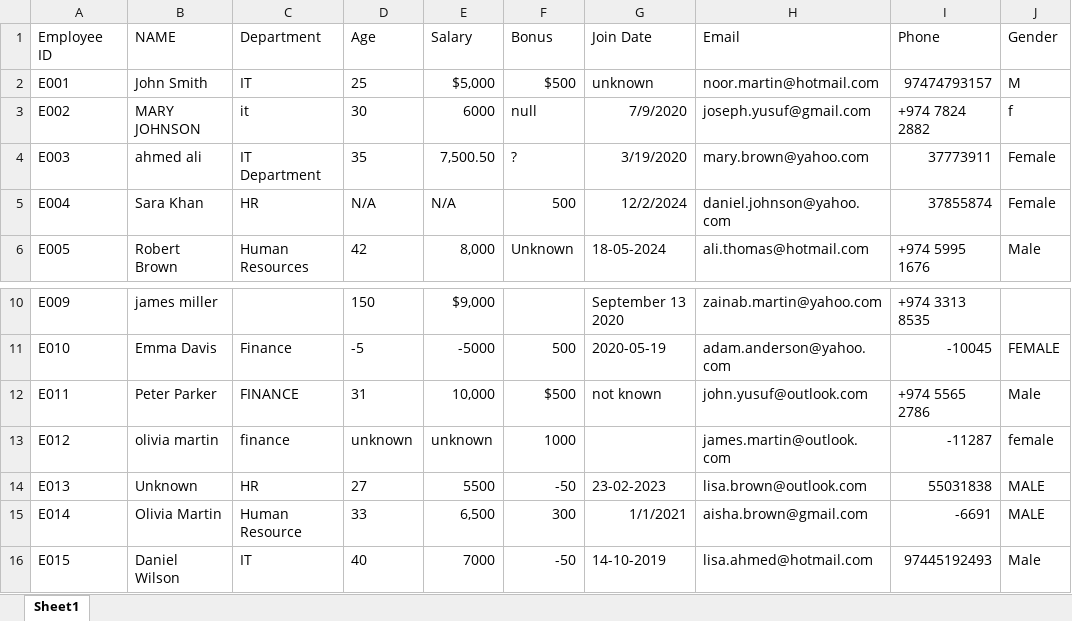
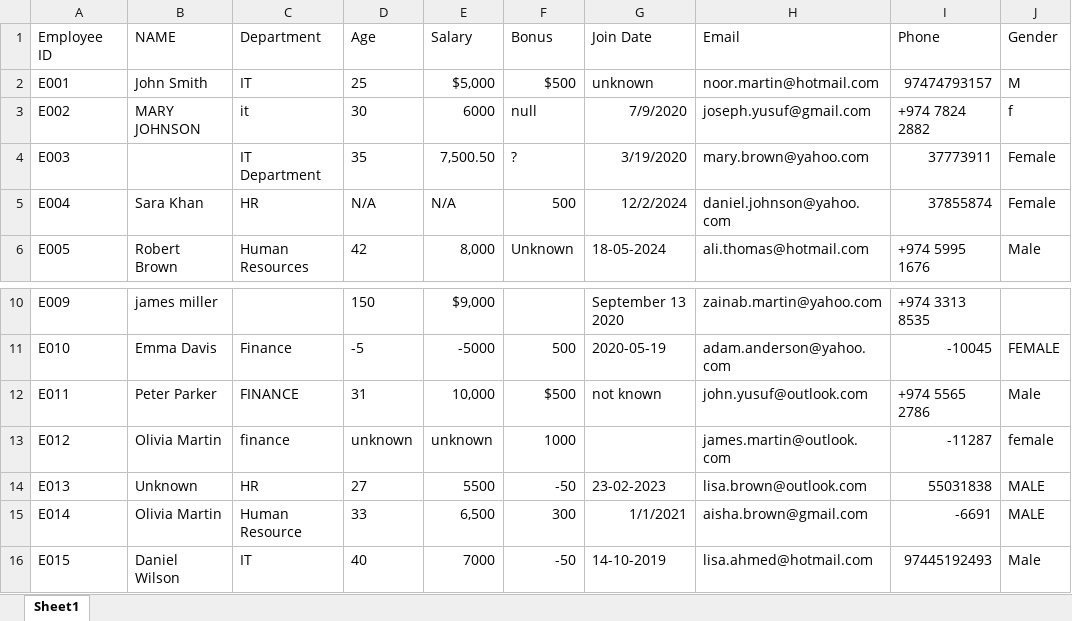
Before and after one commit to Shaharethgit/pandas-data-cleaning, an Excel workbook: data/raw_data.xlsx, sheet Sheet1, drawn as a sheet; only a part is shown, gaps mark what is left out; values as stored, in another font and other column widths than the file's, no borders; the diff names each change by its address in the sheet, - before the commit and + after, or states it on an @@ line.

```diff
--- a/data/raw_data.xlsx (sheet Sheet1)
+++ b/data/raw_data.xlsx (sheet Sheet1)
-B4 (NAME): ahmed ali
+B4 (NAME): (empty)
-B13 (NAME): olivia martin
+B13 (NAME): Olivia Martin
```
Also changed, not shown: 2 other files.
